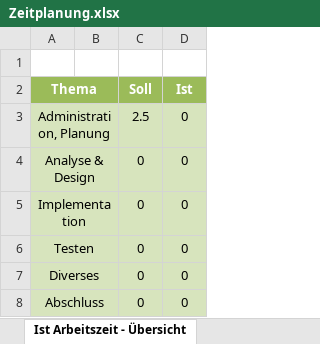
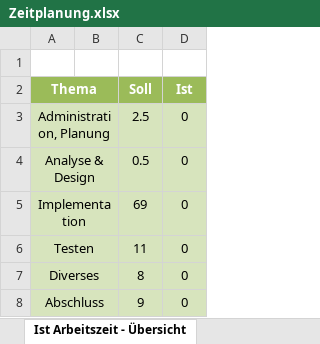
Before and after one commit to noah495/Aim.er, an Excel workbook: doc/Zeitplanung.xlsx, sheet Ist Arbeitszeit - Übersicht, drawn as a sheet; values as stored, in another font and other column widths than the file's, no borders; charts and pictures not drawn; the diff names each change by its address in the sheet, - before the commit and + after, or states it on an @@ line.

```diff
--- a/doc/Zeitplanung.xlsx (sheet Ist Arbeitszeit - Übersicht)
+++ b/doc/Zeitplanung.xlsx (sheet Ist Arbeitszeit - Übersicht)
-C4 (Soll): 0
+C4 (Soll): 0.5
-C5 (Soll): 0
+C5 (Soll): 69
-C6 (Soll): 0
+C6 (Soll): 11
-C7 (Soll): 0
+C7 (Soll): 8
-C8 (Soll): 0
+C8 (Soll): 9
```
Also changed, not shown: sheet Zeitplanung, charts or pictures, 1 other file.
